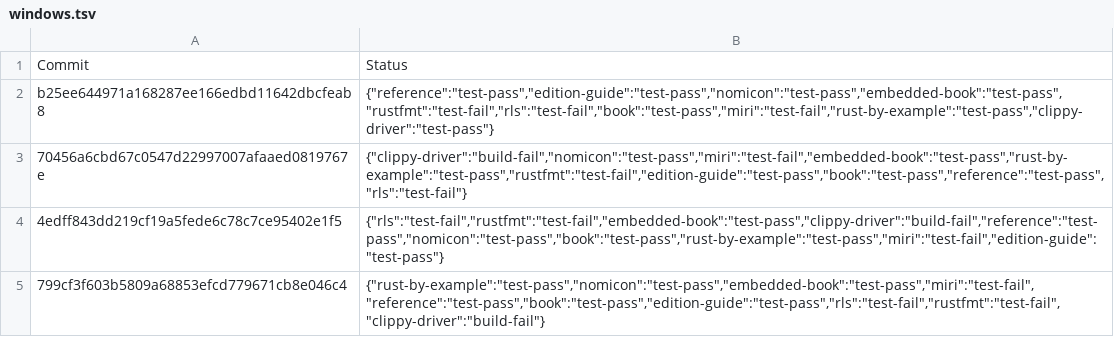
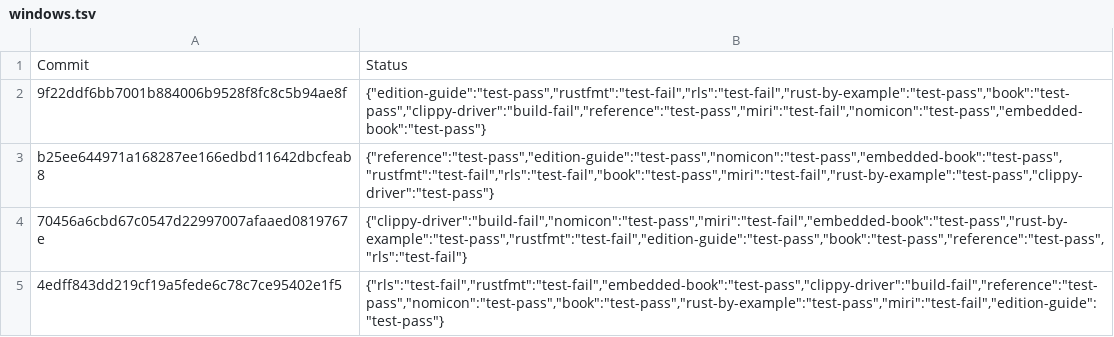
Before and after one commit to alexcrichton/rust-toolstate, a TSV file: history/windows.tsv, drawn as a sheet; only a part is shown; the shorter side is filled out with more unchanged rows.

Commit message:
(windows CI update)

```diff
--- a/history/windows.tsv
+++ b/history/windows.tsv
@@ -1,2 +1,3 @@
 Commit	Status
+9f22ddf6bb7001b884006b9528f8fc8c5b94ae8f	{"edition-guide":"test-pass","rustfmt":"test-fail","rls":"test-fail","rust-by-example":"test-pass","book":"test-pass","clippy-driver":"build-fail","reference":"test-pass","miri":"test-fail","nomicon":"test-pass","embedded-book":"test-pass"}
 b25ee644971a168287ee166edbd11642dbcfeab8	{"reference":"test-pass","edition-guide":"test-pass","nomicon":"test-pass","embedded-book":"test-pass","rustfmt":"test-fail","rls":"test-fail","book":"test-pass","miri":"test-fail","rust-by-example":"test-pass","clippy-driver":"test-pass"}
```
